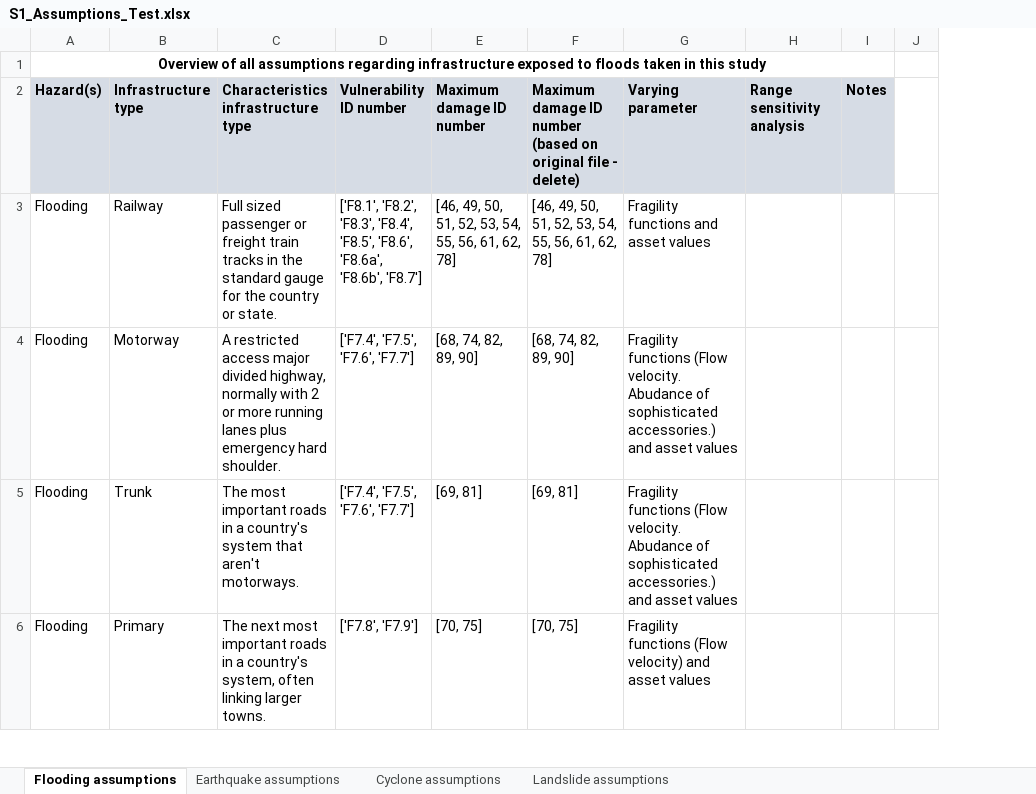
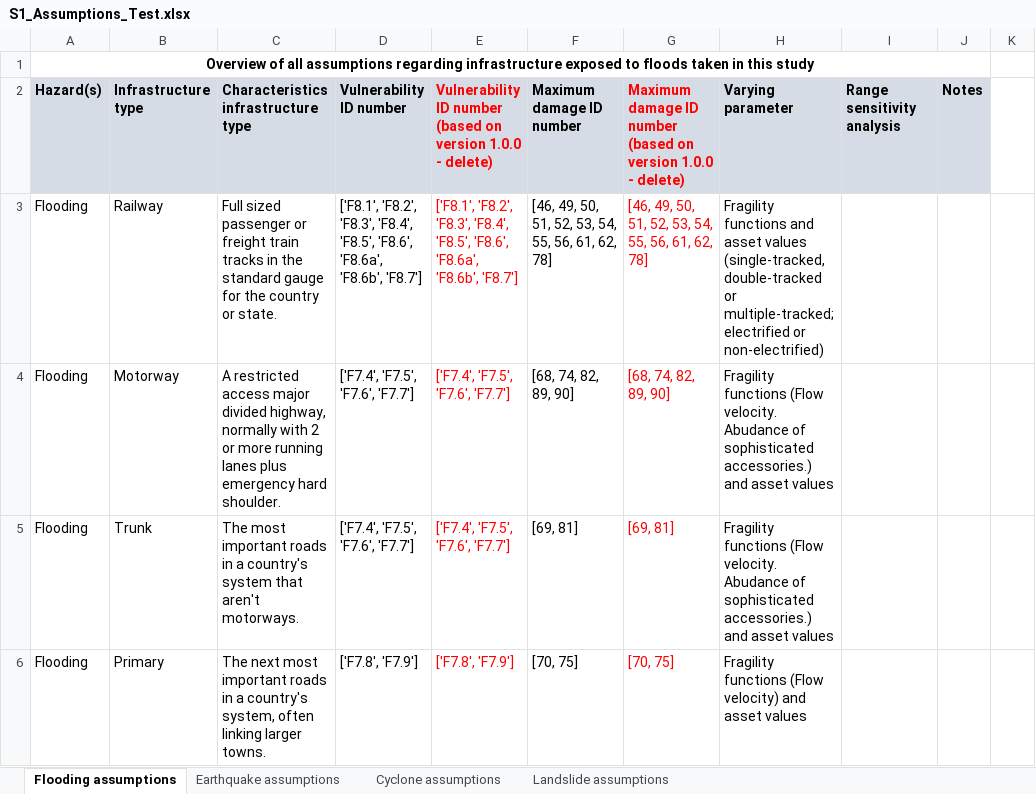
Before and after one commit to snirandjan/gmhcira, an Excel workbook: data/Vulnerability/S1_Assumptions_Test.xlsx, sheet Flooding assumptions, drawn as a sheet; only a part is shown; values as stored, in another font and other column widths than the file's, no borders; addresses are those after the commit; the diff covers the shown part only; the diff names each change by its address in the sheet, - before the commit and + after, or states it on an @@ line.

```diff
--- a/data/Vulnerability/S1_Assumptions_Test.xlsx (sheet Flooding assumptions)
+++ b/data/Vulnerability/S1_Assumptions_Test.xlsx (sheet Flooding assumptions)
+column E, rows 2-6: Vulnerability ID number (based on version 1.0.0 - delete) | ['F8.1', 'F8.2', 'F8.3', 'F8.4', 'F8.5', 'F8.6', 'F8.6a', 'F8.6b', 'F8.7'] | ['F7.4', 'F7.5', 'F7.6', 'F7.7'] | ['F7.4', 'F7.5', 'F7.6', 'F7.7'] | ['F7.8', 'F7.9']
-G2: …(based on original file - delete)
+G2: …(based on version 1.0.0 - delete)
-G2:G6 text colour: black
+G2:G6 text colour: #FF0000
-H3 (Varying parameter): …asset values
+H3 (Varying parameter): …asset values (single-tracked, double-tracked or multiple-tracked; electrified or non-electrified)
```
Also changed, not shown: 1 added row, 1 removed row, 65 edited cells and cell formats elsewhere in this sheet, data/infrastructure/Supplementary table overview infra types.xlsx, 17 other files.
